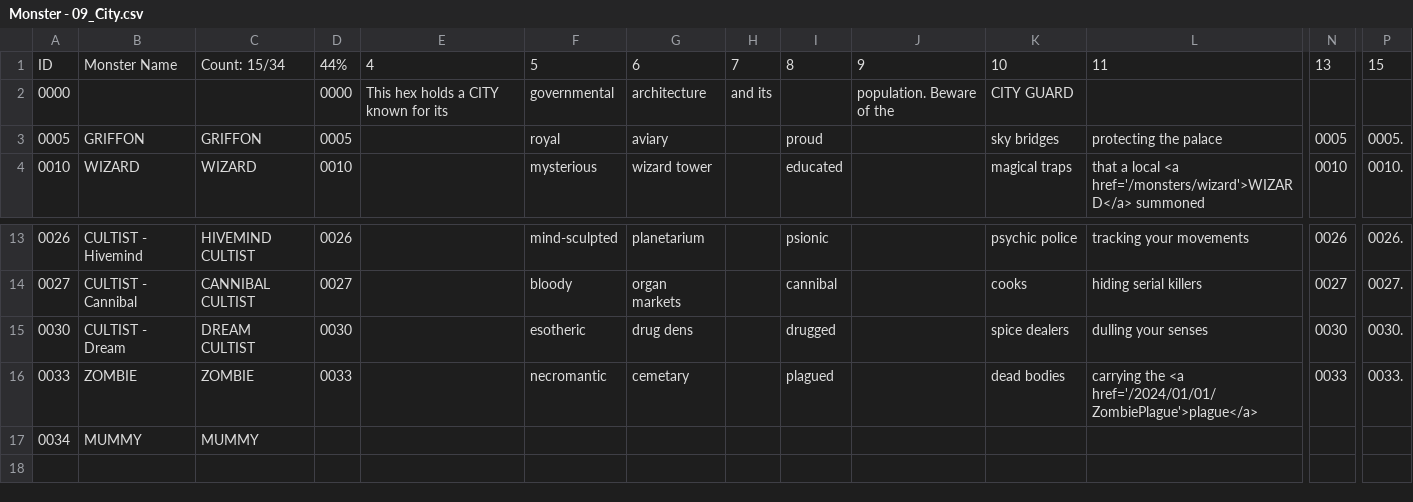
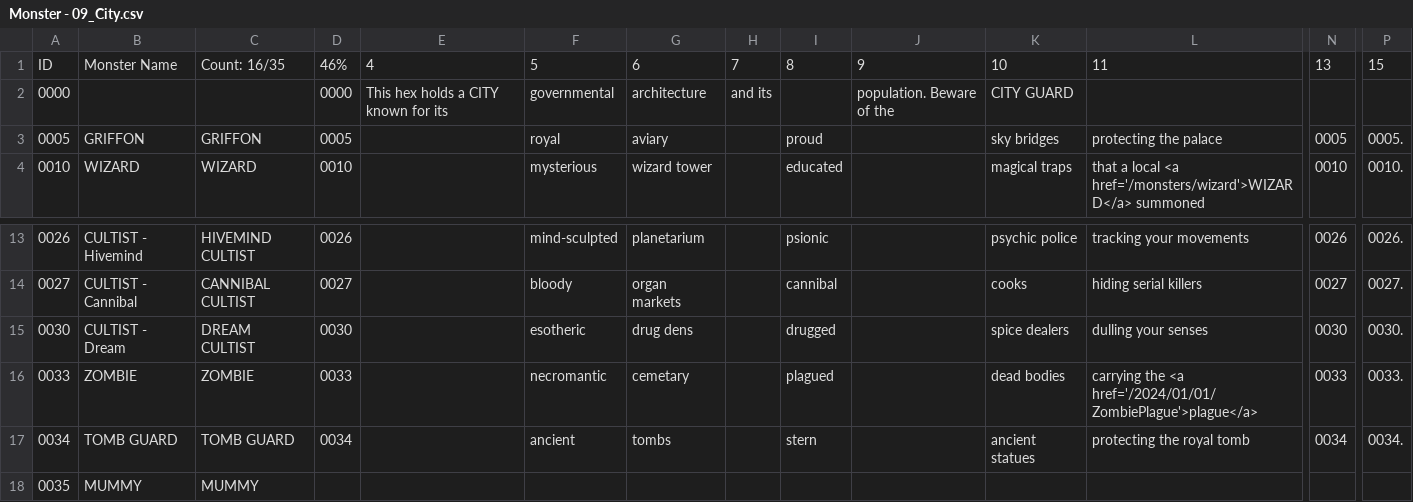
Before and after one commit to SaltyGoo/saltygoo.github.io, a CSV file: CSV/Monster - 09_City.csv, drawn as a sheet; only a part is shown, gaps mark what is left out; addresses are those after the commit; rows hold the shown columns only; the diff names each change by its address in the sheet, - before the commit and + after, or states it on an @@ line.

```diff
--- a/CSV/Monster - 09_City.csv
+++ b/CSV/Monster - 09_City.csv
-C1: Count: 15/34
+C1: Count: 16/35
-D1: 44%
+D1: 46%
+row 17: 0034 | TOMB GUARD | TOMB GUARD | 0034 |  | ancient | tombs |  | stern |  | ancient statues | protecting the royal tomb | 0034 | 0034.
-A18: 0034
+A18: 0035
```
Also changed, not shown: CSV/Monster - 02_Desert.csv, CSV/Monster - 11_Cave.csv, 2 other files.
